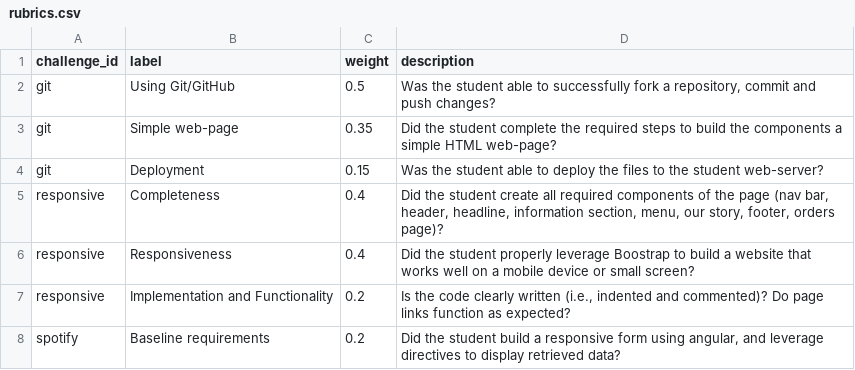
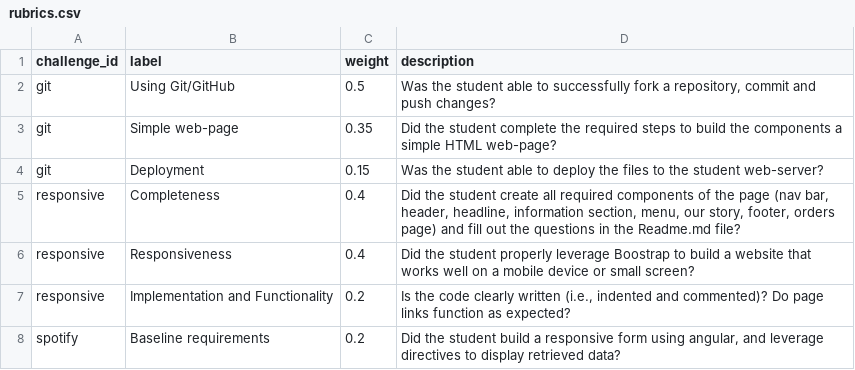
Before and after one commit to mkfreeman/info343, a CSV file: data/rubrics.csv, drawn as a sheet; only a part is shown; the diff names each change by its address in the sheet, - before the commit and + after, or states it on an @@ line.

Commit message:
Updated responsive challenge

```diff
--- a/data/rubrics.csv
+++ b/data/rubrics.csv
-D5 (description): …footer, orders page)?
+D5 (description): …footer, orders page) and fill out the questions in the Readme.md file?
```
Also changed, not shown: 9 other files.
